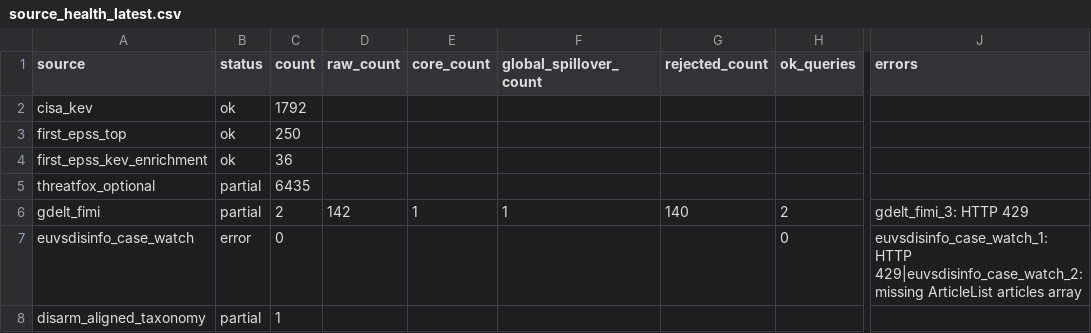
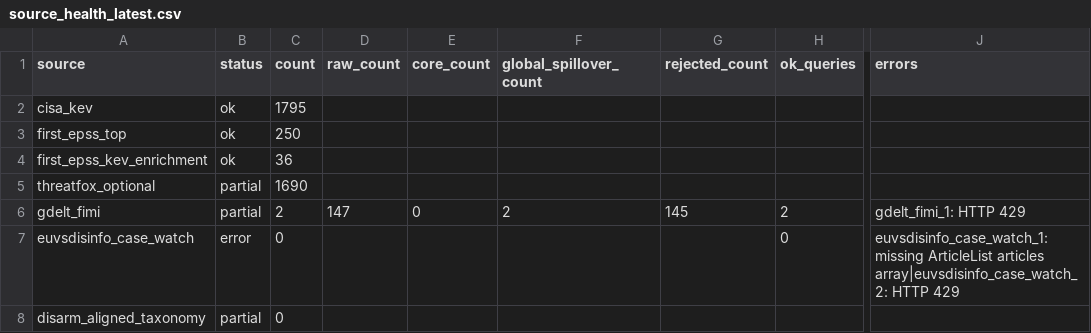
Before and after one commit to mowlsint/mard-hybrid-telemetry, a CSV file: public/downloads/source_health_latest.csv, drawn as a sheet; only a part is shown, gaps mark what is left out; the diff names each change by its address in the sheet, - before the commit and + after, or states it on an @@ line.

```diff
--- a/public/downloads/source_health_latest.csv
+++ b/public/downloads/source_health_latest.csv
-C2 (count): 1792
+C2 (count): 1795
-C5 (count): 6435
+C5 (count): 1690
-D6 (raw_count): 142
+D6 (raw_count): 147
-E6 (core_count): 1
+E6 (core_count): 0
-F6 (global_spillover_count): 1
+F6 (global_spillover_count): 2
-G6 (rejected_count): 140
+G6 (rejected_count): 145
-J6 (errors): gdelt_fimi_3: HTTP 429
+J6 (errors): gdelt_fimi_1: HTTP 429
-J7 (errors): euvsdisinfo_case_watch_1: HTTP 429|euvsdisinfo_case_watch_2: missing ArticleList articles array
+J7 (errors): euvsdisinfo_case_watch_1: missing ArticleList articles array|euvsdisinfo_case_watch_2: HTTP 429
-C8 (count): 1
+C8 (count): 0
```
Also changed, not shown: public/downloads/fimi_maritime_articles_latest.csv, 13 other files.
